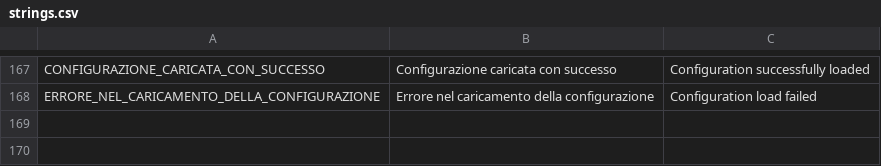
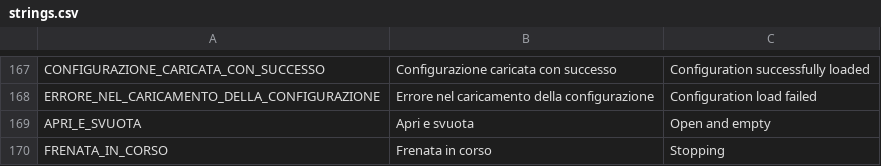
Before and after one commit to ZebFox/pluto-lavatrice, a CSV file: assets/translations/strings/strings.csv, drawn as a sheet; only a part is shown, gaps mark what is left out; the diff names each change by its address in the sheet, - before the commit and + after, or states it on an @@ line.

```diff
--- a/assets/translations/strings/strings.csv
+++ b/assets/translations/strings/strings.csv
+row 169: APRI_E_SVUOTA | Apri e svuota | Open and empty
+row 170: FRENATA_IN_CORSO | Frenata in corso | Stopping
```
Also changed, not shown: assets/translations/pars/descriptions.csv, 31 other files.
